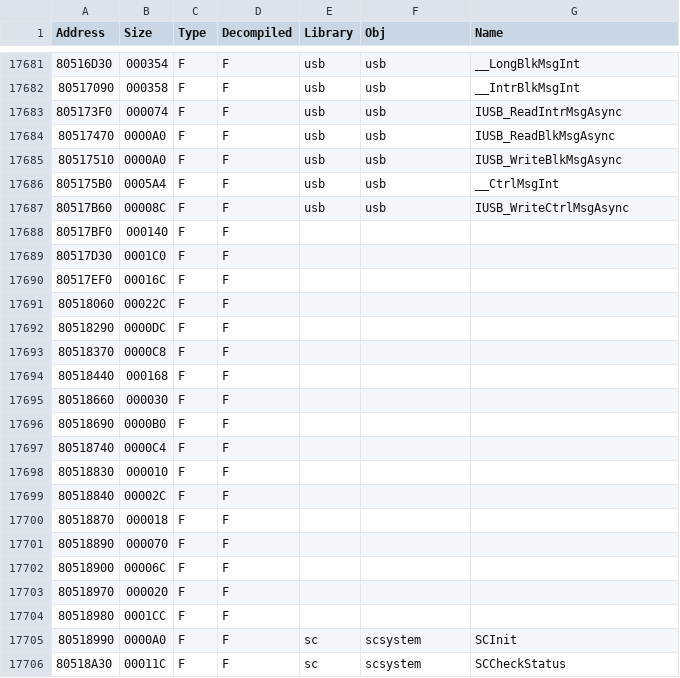
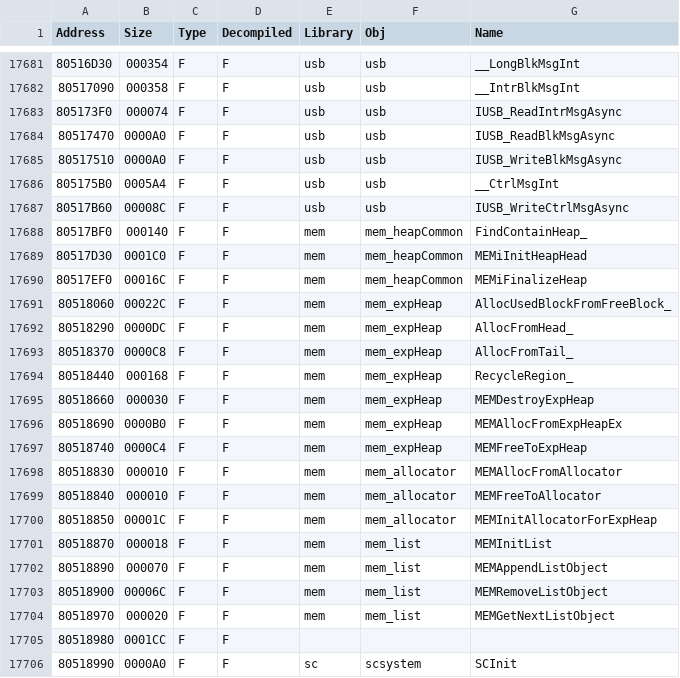
Before and after one commit to Wexos/DKCR-Decompilation, a CSV file: Symbols/v1.1/USA/Symbols.csv, drawn as a sheet; only a part is shown, gaps mark what is left out; the shorter side is filled out with more unchanged rows; the diff covers the shown part only.

Commit message:
mem symbols

```diff
--- a/Symbols/v1.1/USA/Symbols.csv
+++ b/Symbols/v1.1/USA/Symbols.csv
@@ -17687,18 +17687,19 @@ Address,Size,Type,Decompiled,Library,Obj,Name
 80517B60,00008C,F,F,usb,usb,IUSB_WriteCtrlMsgAsync
-80517BF0,000140,F,F,,,
-80517D30,0001C0,F,F,,,
-80517EF0,00016C,F,F,,,
-80518060,00022C,F,F,,,
-80518290,0000DC,F,F,,,
-80518370,0000C8,F,F,,,
-80518440,000168,F,F,,,
-80518660,000030,F,F,,,
-80518690,0000B0,F,F,,,
-80518740,0000C4,F,F,,,
-80518830,000010,F,F,,,
-80518840,00002C,F,F,,,
-80518870,000018,F,F,,,
-80518890,000070,F,F,,,
-80518900,00006C,F,F,,,
-80518970,000020,F,F,,,
+80517BF0,000140,F,F,mem,mem_heapCommon,FindContainHeap_
+80517D30,0001C0,F,F,mem,mem_heapCommon,MEMiInitHeapHead
+80517EF0,00016C,F,F,mem,mem_heapCommon,MEMiFinalizeHeap
+80518060,00022C,F,F,mem,mem_expHeap,AllocUsedBlockFromFreeBlock_
+80518290,0000DC,F,F,mem,mem_expHeap,AllocFromHead_
+80518370,0000C8,F,F,mem,mem_expHeap,AllocFromTail_
+80518440,000168,F,F,mem,mem_expHeap,RecycleRegion_
+80518660,000030,F,F,mem,mem_expHeap,MEMDestroyExpHeap
+80518690,0000B0,F,F,mem,mem_expHeap,MEMAllocFromExpHeapEx
+80518740,0000C4,F,F,mem,mem_expHeap,MEMFreeToExpHeap
+80518830,000010,F,F,mem,mem_allocator,MEMAllocFromAllocator
+80518840,000010,F,F,mem,mem_allocator,MEMFreeToAllocator
+80518850,00001C,F,F,mem,mem_allocator,MEMInitAllocatorForExpHeap
+80518870,000018,F,F,mem,mem_list,MEMInitList
+80518890,000070,F,F,mem,mem_list,MEMAppendListObject
+80518900,00006C,F,F,mem,mem_list,MEMRemoveListObject
+80518970,000020,F,F,mem,mem_list,MEMGetNextListObject
 80518980,0001CC,F,F,,,
```
Also changed, not shown: 17 edited cells elsewhere in this file.
